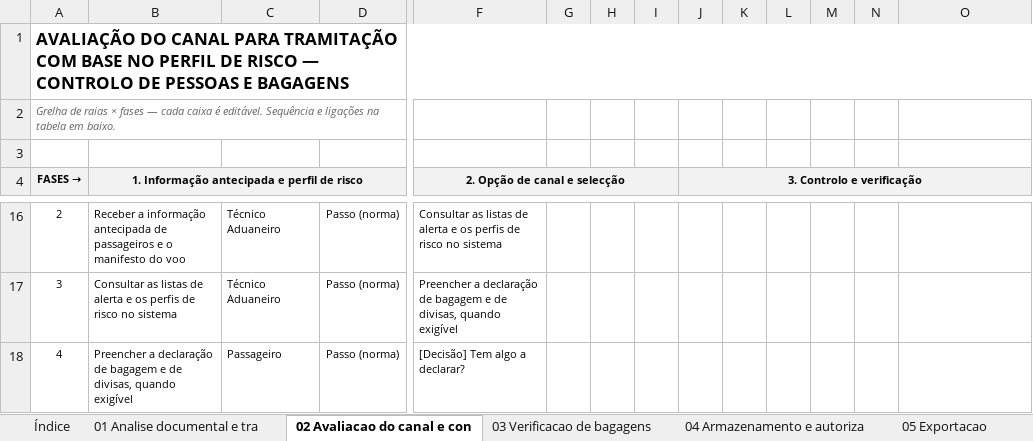
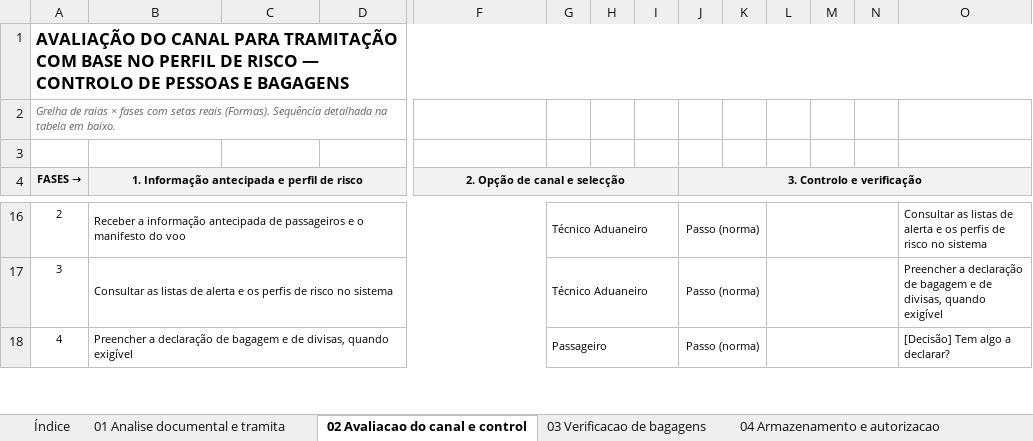
Before and after one commit to nego-0/work01, an Excel workbook: fluxogramas/fluxogramas-editaveis.xlsx, sheet 02 Avaliacao do canal e control, drawn as a sheet; only a part is shown, gaps mark what is left out; values as stored, in another font and other column widths than the file's, no borders; charts and pictures not drawn; the diff covers the shown part only; the diff names each change by its address in the sheet, - before the commit and + after, or states it on an @@ line.

```diff
--- a/fluxogramas/fluxogramas-editaveis.xlsx (sheet 02 Avaliacao do canal e control)
+++ b/fluxogramas/fluxogramas-editaveis.xlsx (sheet 02 Avaliacao do canal e control)
-sheet tab: 01 Analise documental e tra
+sheet tab: 01 Analise documental e tramita
-sheet tab: 02 Avaliacao do canal e con
+sheet tab: 02 Avaliacao do canal e control
-sheet tab: 04 Armazenamento e autoriza
+sheet tab: 04 Armazenamento e autorizacao
-A2 (FASES →): …× fases — cada caixa é editável. Sequência e ligações na tabela…
+A2 (FASES →): …× fases com setas reais (Formas). Sequência detalhada na tabela…
+B16:F16 merged
-C16:C17: Técnico Aduaneiro
+C16:C17: (empty)
-D16:D18: Passo (norma)
+D16:D18: (empty)
-F16 (2. Opção de canal e selecção): Consultar as listas de alerta e os perfis de risco no sistema
+F16 (2. Opção de canal e selecção): (empty)
-G16:G17: (empty)
+G16:G17: Técnico Aduaneiro
+G16:I16 merged
-J16:J18 (3. Controlo e verificação): (empty)
+J16:J18 (3. Controlo e verificação): Passo (norma)
+J16:K16 merged
+L16:N16 merged
-O16: (empty)
+O16: Consultar as listas de alerta e os perfis de risco no sistema
+O16:S16 merged
+B17:F17 merged
-F17 (2. Opção de canal e selecção): Preencher a declaração de bagagem e de divisas, quando exigível
+F17 (2. Opção de canal e selecção): (empty)
+G17:I17 merged
+J17:K17 merged
+L17:N17 merged
-O17: (empty)
+O17: Preencher a declaração de bagagem e de divisas, quando exigível
+O17:S17 merged
+B18:F18 merged
-C18: Passageiro
+C18: (empty)
-F18 (2. Opção de canal e selecção): [Decisão] Tem algo a declarar?
+F18 (2. Opção de canal e selecção): (empty)
-G18: (empty)
+G18: Passageiro
+G18:I18 merged
+J18:K18 merged
+L18:N18 merged
-O18: (empty)
+O18: [Decisão] Tem algo a declarar?
+O18:S18 merged
```
Also changed, not shown: 168 edited cells, cell formats and merged cells elsewhere in this sheet, sheet Geral integrado, sheet 01 Analise documental e tramita, sheet 10 Inspeccao fisica, scanner de, sheet 04 Armazenamento e autorizacao, sheet 08 Emissao de notas de pagament, sheet 03 Verificacao de bagagens, 5 more sheets, other sheet tabs, charts or pictures, 1 other file.
